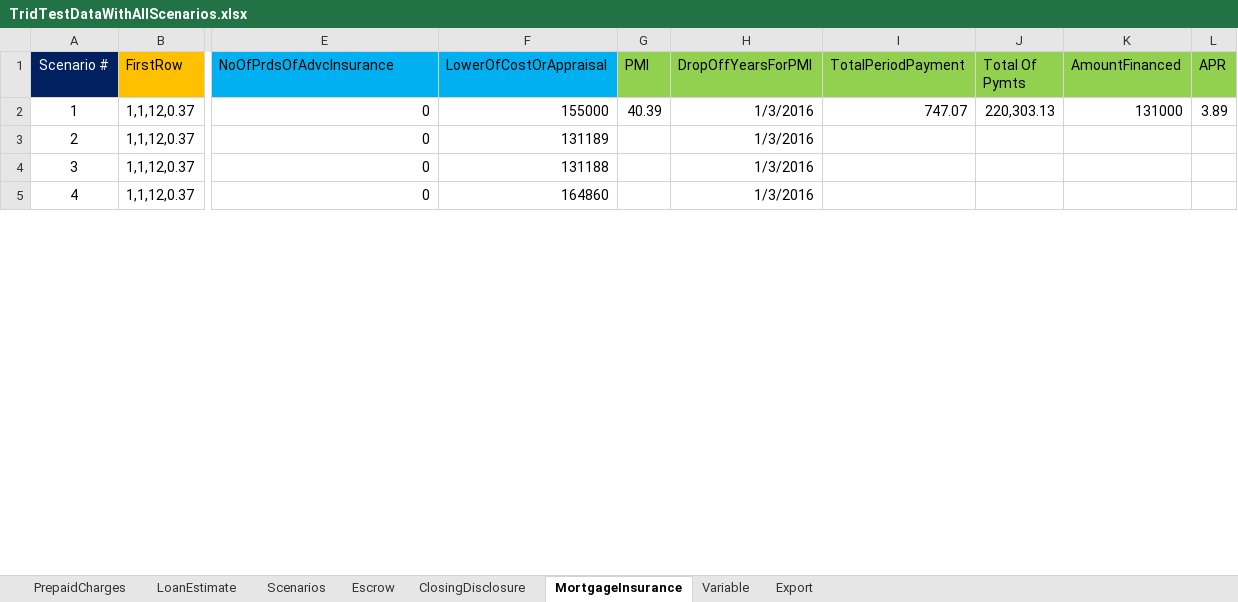
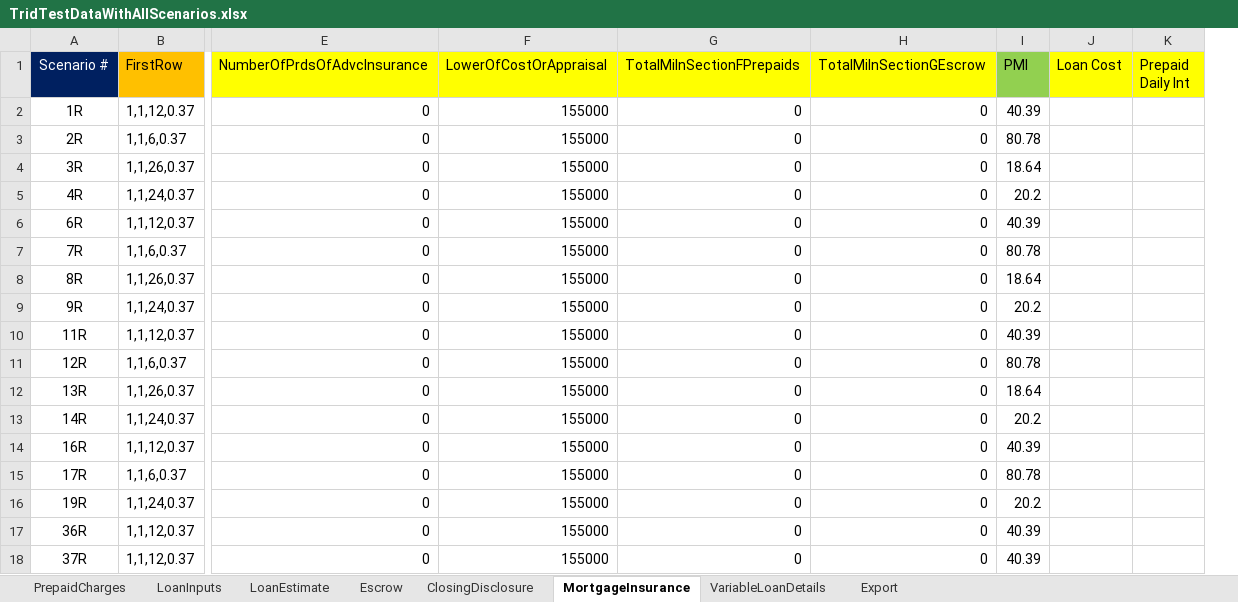
Before and after one commit to sagarsandeep/TRID, an Excel workbook: SpecFramework/FeatureFiles/DataResources/TridTestDataWithAllScenarios.xlsx, sheet MortgageInsurance, drawn as a sheet; only a part is shown, gaps mark what is left out; values as stored, in another font and other column widths than the file's, no borders; removed rows and columns are numbered as before the commit, all else as after; rows hold the shown columns only; the diff covers the shown part only; the diff names each change by its address in the sheet, - before the commit and + after, or states it on an @@ line.

Commit message:
Updated Automation Test Scripts up to 43R scenarios

```diff
--- a/SpecFramework/FeatureFiles/DataResources/TridTestDataWithAllScenarios.xlsx (sheet MortgageInsurance)
+++ b/SpecFramework/FeatureFiles/DataResources/TridTestDataWithAllScenarios.xlsx (sheet MortgageInsurance)
-sheet tab: Variable
+sheet tab: VariableLoanDetails
-sheet tab: Scenarios
+sheet tab: LoanInputs
+column G (TotalMiInSectionFPrepaids), row 2: 0; row 6: 0; rows 17-18: 0 | 0
+column H (TotalMiInSectionGEscrow), row 2: 0; row 6: 0; rows 17-18: 0 | 0
-column H (DropOffYearsForPMI), rows 2-5: all 1/3/2016
-column I (TotalPeriodPayment), row 2: 747.07
-column J (Total Of Pymts), row 2: 220,303.13
-column K (AmountFinanced), row 2: 131000
-column L (APR), row 2: 3.89
+column J (Loan Cost), empty
+column K (Prepaid Daily Int), empty
-E1: NoOfPrdsOfAdvcInsurance
+E1: NumberOfPrdsOfAdvcInsurance
-E1:F1 fill: #00B0F0
+E1:F1 fill: #FFFF00
-A2 (Scenario #): 1
+A2 (Scenario #): 1R
+row 3: 2R | 1,1,6,0.37 | 0 | 155000 | 0 | 0 | 80.78
+row 4: 3R | 1,1,26,0.37 | 0 | 155000 | 0 | 0 | 18.64
+row 5: 4R | 1,1,24,0.37 | 0 | 155000 | 0 | 0 | 20.2
-A6 (Scenario #): 2
+A6 (Scenario #): 6R
-F6 (LowerOfCostOrAppraisal): 131189
+F6 (LowerOfCostOrAppraisal): 155000
-I6 (PMI): (empty)
+I6 (PMI): 40.39
+row 7: 7R | 1,1,6,0.37 | 0 | 155000 | 0 | 0 | 80.78
+row 8: 8R | 1,1,26,0.37 | 0 | 155000 | 0 | 0 | 18.64
+row 9: 9R | 1,1,24,0.37 | 0 | 155000 | 0 | 0 | 20.2
+row 10: 11R | 1,1,12,0.37 | 0 | 155000 | 0 | 0 | 40.39
+row 11: 12R | 1,1,6,0.37 | 0 | 155000 | 0 | 0 | 80.78
+row 12: 13R | 1,1,26,0.37 | 0 | 155000 | 0 | 0 | 18.64
+row 13: 14R | 1,1,24,0.37 | 0 | 155000 | 0 | 0 | 20.2
+row 14: 16R | 1,1,12,0.37 | 0 | 155000 | 0 | 0 | 40.39
+row 15: 17R | 1,1,6,0.37 | 0 | 155000 | 0 | 0 | 80.78
+row 16: 19R | 1,1,24,0.37 | 0 | 155000 | 0 | 0 | 20.2
-A17 (Scenario #): 3
+A17 (Scenario #): 36R
-F17 (LowerOfCostOrAppraisal): 131188
+F17 (LowerOfCostOrAppraisal): 155000
-I17:I18 (PMI): (empty)
+I17:I18 (PMI): 40.39
-A18 (Scenario #): 4
+A18 (Scenario #): 37R
-F18 (LowerOfCostOrAppraisal): 164860
+F18 (LowerOfCostOrAppraisal): 155000
```
Also changed, not shown: 6 added rows and 3 edited cells elsewhere in this sheet, sheet ClosingDisclosure, sheet Escrow, sheet PrepaidCharges, sheet VariableLoanDetails, 24 other files.
